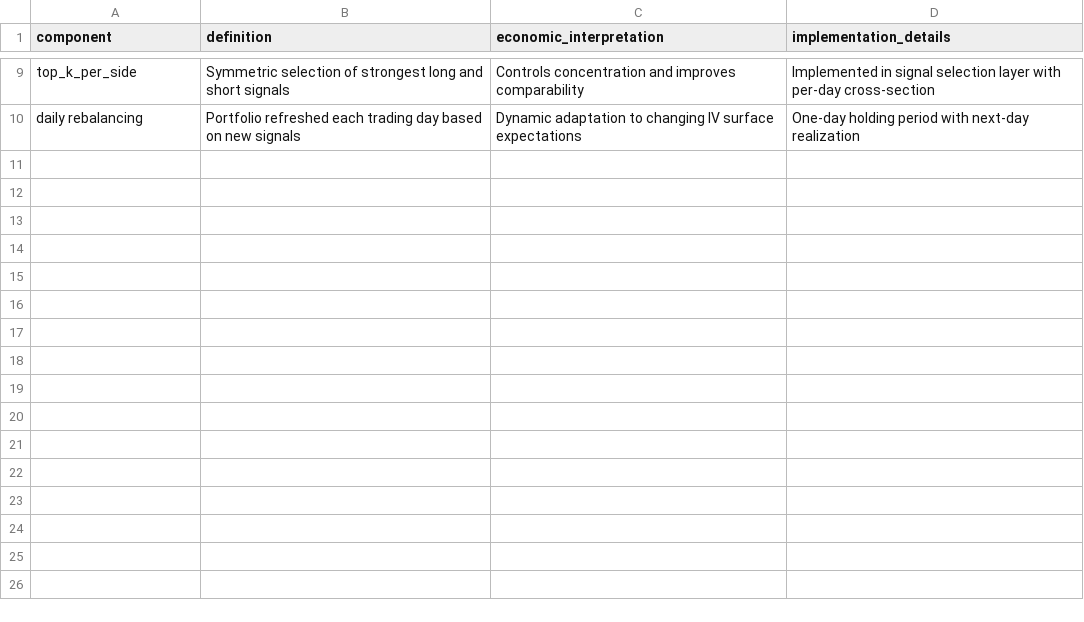
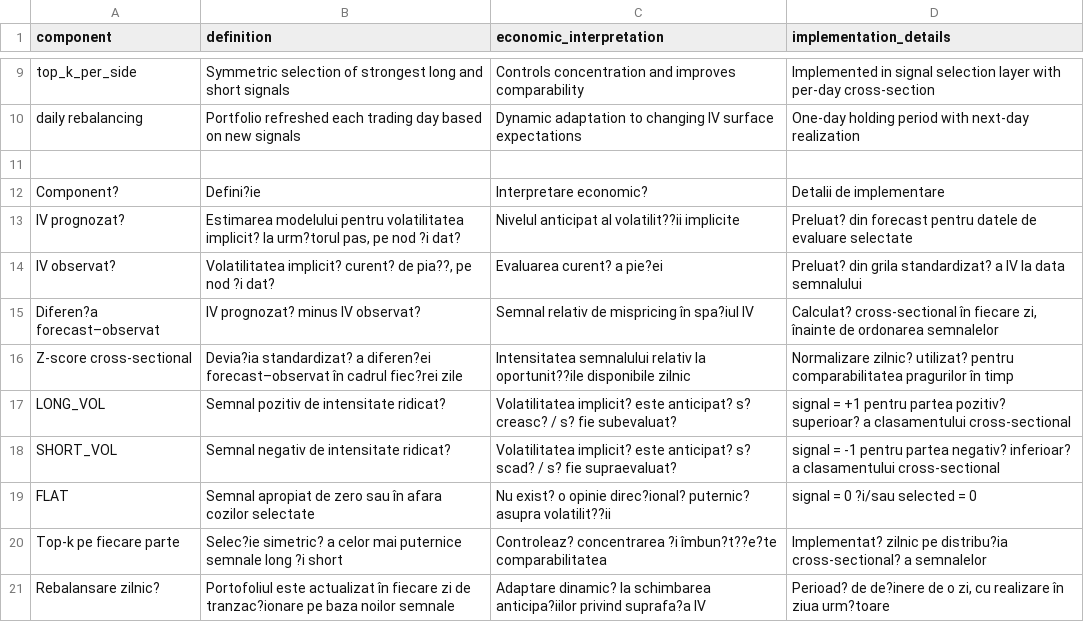
Before and after one commit to Balint-Mariam/disertatie2026, a CSV file: dissertation_outputs/tables/methodology_trading_signal_rules.csv, drawn as a sheet; only a part is shown, gaps mark what is left out; the diff names each change by its address in the sheet, - before the commit and + after, or states it on an @@ line.

Commit message:
Add Romanian dissertation figures and workflow outputs

```diff
--- a/dissertation_outputs/tables/methodology_trading_signal_rules.csv
+++ b/dissertation_outputs/tables/methodology_trading_signal_rules.csv
+row 11: (empty)
+row 12: Component? | Defini?ie | Interpretare economic? | Detalii de implementare
+row 13: IV prognozat? | Estimarea modelului pentru volatilitatea implicit? la urm?torul pas, pe nod ?i dat? | Nivelul anticipat al volatilit??ii implicite | Preluat? din forecast pentru datele de evaluare selectate
+row 14: IV observat? | Volatilitatea implicit? curent? de pia??, pe nod ?i dat? | Evaluarea curent? a pie?ei | Preluat? din grila standardizat? a IV la data semnalului
+row 15: Diferen?a forecast–observat | IV prognozat? minus IV observat? | Semnal relativ de mispricing în spa?iul IV | Calculat? cross-sectional în fiecare zi, înainte de ordonarea semnalelor
+row 16: Z-score cross-sectional | Devia?ia standardizat? a diferen?ei forecast–observat în cadrul fiec?rei zile | Intensitatea semnalului relativ la oportunit??ile disponibile zilnic | Normalizare zilnic? utilizat? pentru comparabilitatea pragurilor în timp
+row 17: LONG_VOL | Semnal pozitiv de intensitate ridicat? | Volatilitatea implicit? este anticipat? s? creasc? / s? fie subevaluat? | signal = +1 pentru partea pozitiv? superioar? a clasamentului cross-sectional
+row 18: SHORT_VOL | Semnal negativ de intensitate ridicat? | Volatilitatea implicit? este anticipat? s? scad? / s? fie supraevaluat? | signal = -1 pentru partea negativ? inferioar? a clasamentului cross-sectional
+row 19: FLAT | Semnal apropiat de zero sau în afara cozilor selectate | Nu exist? o opinie direc?ional? puternic? asupra volatilit??ii | signal = 0 ?i/sau selected = 0
+row 20: Top-k pe fiecare parte | Selec?ie simetric? a celor mai puternice semnale long ?i short | Controleaz? concentrarea ?i îmbun?t??e?te comparabilitatea | Implementat? zilnic pe distribu?ia cross-sectional? a semnalelor
+row 21: Rebalansare zilnic? | Portofoliul este actualizat în fiecare zi de tranzac?ionare pe baza noilor semnale | Adaptare dinamic? la schimbarea anticipa?iilor privind suprafa?a IV | Perioad? de de?inere de o zi, cu realizare în ziua urm?toare
```
Also changed, not shown: dissertation_outputs/tables/data_cleaning_summary.csv, dissertation_outputs/tables/grid_dataset_summary.csv, 5 other files.
